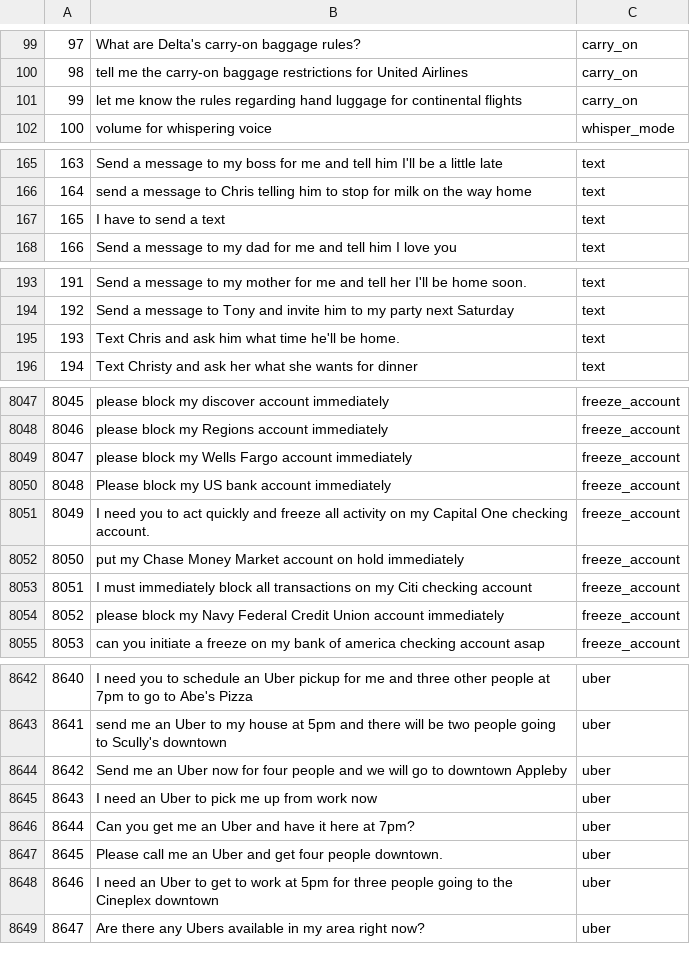
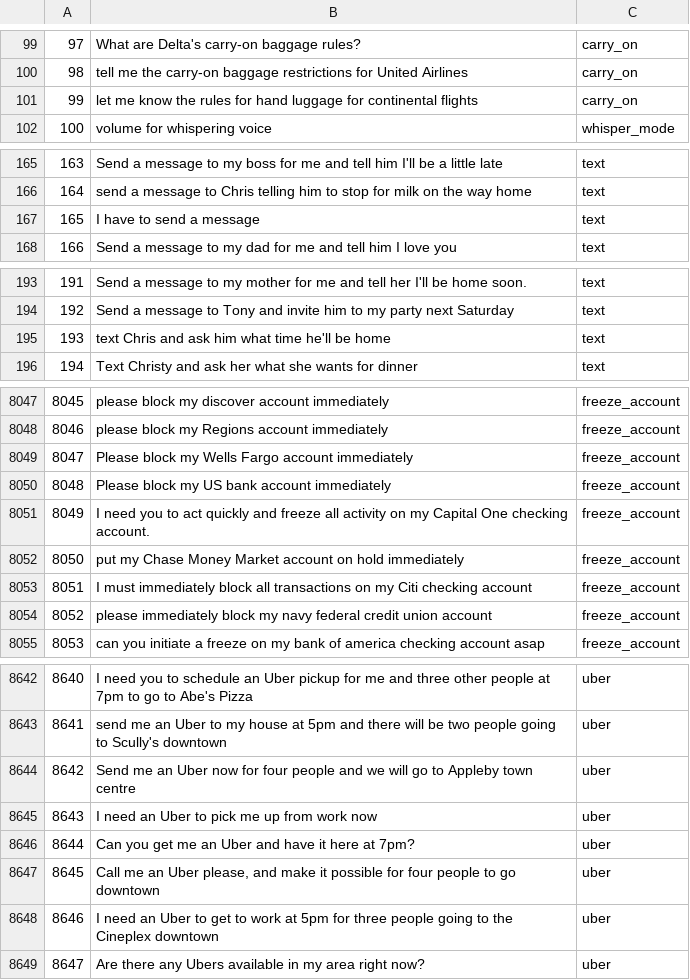
Before and after one commit to Mohitag94/MScDataScience_Project, a CSV file: Agument/Augment_Data/Back_Translation/back_translated_augment_data_fr.csv, drawn as a sheet; only a part is shown, gaps mark what is left out; the diff covers the shown part only.

```diff
--- a/Agument/Augment_Data/Back_Translation/back_translated_augment_data_fr.csv
+++ b/Agument/Augment_Data/Back_Translation/back_translated_augment_data_fr.csv
@@ -100,3 +100,3 @@
 98,tell me the carry-on baggage restrictions for United Airlines,carry_on
-99,let me know the rules regarding hand luggage for continental flights,carry_on
+99,let me know the rules for hand luggage for continental flights,carry_on
 100,volume for whispering voice,whisper_mode
@@ -166,3 +166,3 @@
 164,send a message to Chris telling him to stop for milk on the way home,text
-165,I have to send a text,text
+165,I have to send a message,text
 166,Send a message to my dad for me and tell him I love you,text
@@ -194,3 +194,3 @@
 192,Send a message to Tony and invite him to my party next Saturday,text
-193,Text Chris and ask him what time he'll be home.,text
+193,text Chris and ask him what time he'll be home,text
 194,Text Christy and ask her what she wants for dinner,text
@@ -8048,3 +8048,3 @@
 8046,please block my Regions account immediately,freeze_account
-8047,please block my Wells Fargo account immediately,freeze_account
+8047,Please block my Wells Fargo account immediately,freeze_account
 8048,Please block my US bank account immediately,freeze_account
@@ -8053,3 +8053,3 @@
 8051,I must immediately block all transactions on my Citi checking account,freeze_account
-8052,please block my Navy Federal Credit Union account immediately,freeze_account
+8052,please immediately block my navy federal credit union account,freeze_account
 8053,can you initiate a freeze on my bank of america checking account asap,freeze_account
@@ -8643,6 +8643,6 @@
 8641,send me an Uber to my house at 5pm and there will be two people going to Scully's downtown,uber
-8642,Send me an Uber now for four people and we will go to downtown Appleby,uber
+8642,Send me an Uber now for four people and we will go to Appleby town centre,uber
 8643,I need an Uber to pick me up from work now,uber
 8644,Can you get me an Uber and have it here at 7pm?,uber
-8645,Please call me an Uber and get four people downtown.,uber
+8645,"Call me an Uber please, and make it possible for four people to go downtown",uber
 8646,I need an Uber to get to work at 5pm for three people going to the Cineplex downtown,uber
```
Also changed, not shown: 92 edited cells elsewhere in this file, Agument/Augment_Data/Back_Translation/back_translated_augment_data_de.csv, Agument/Augment_Data/Back_Translation/back_translated_augment_data_hi.csv, 6 other files.
